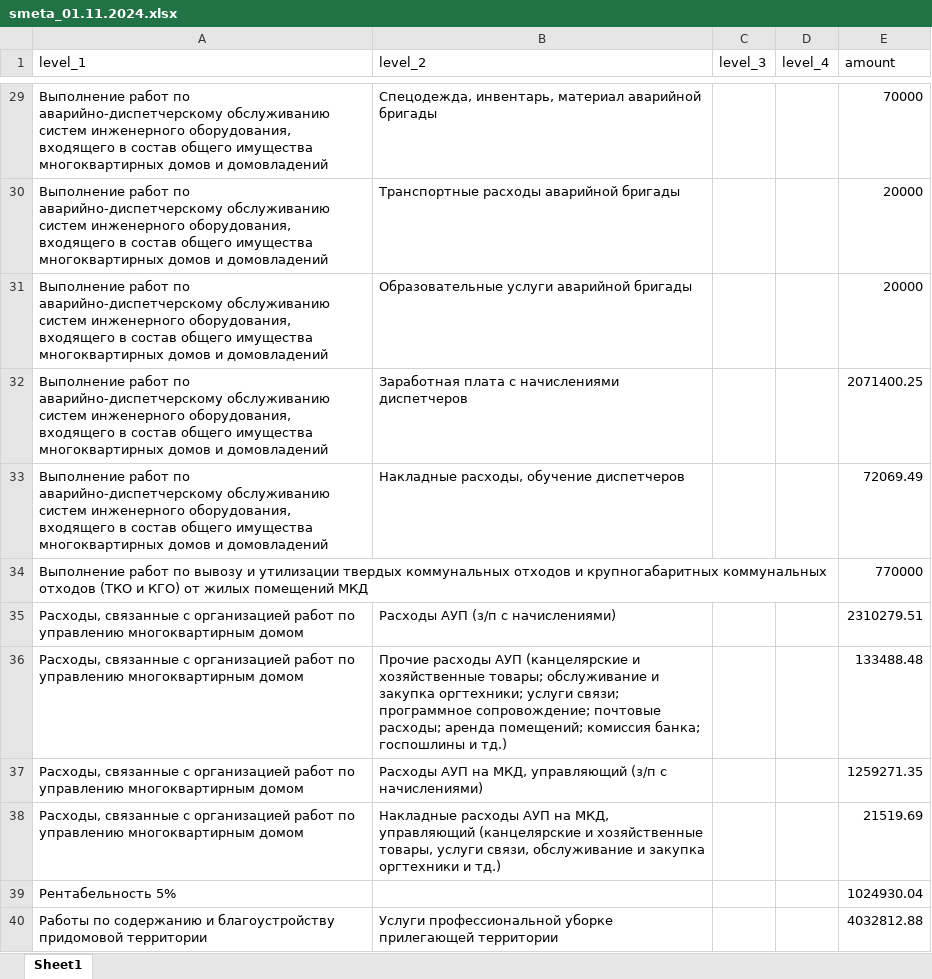
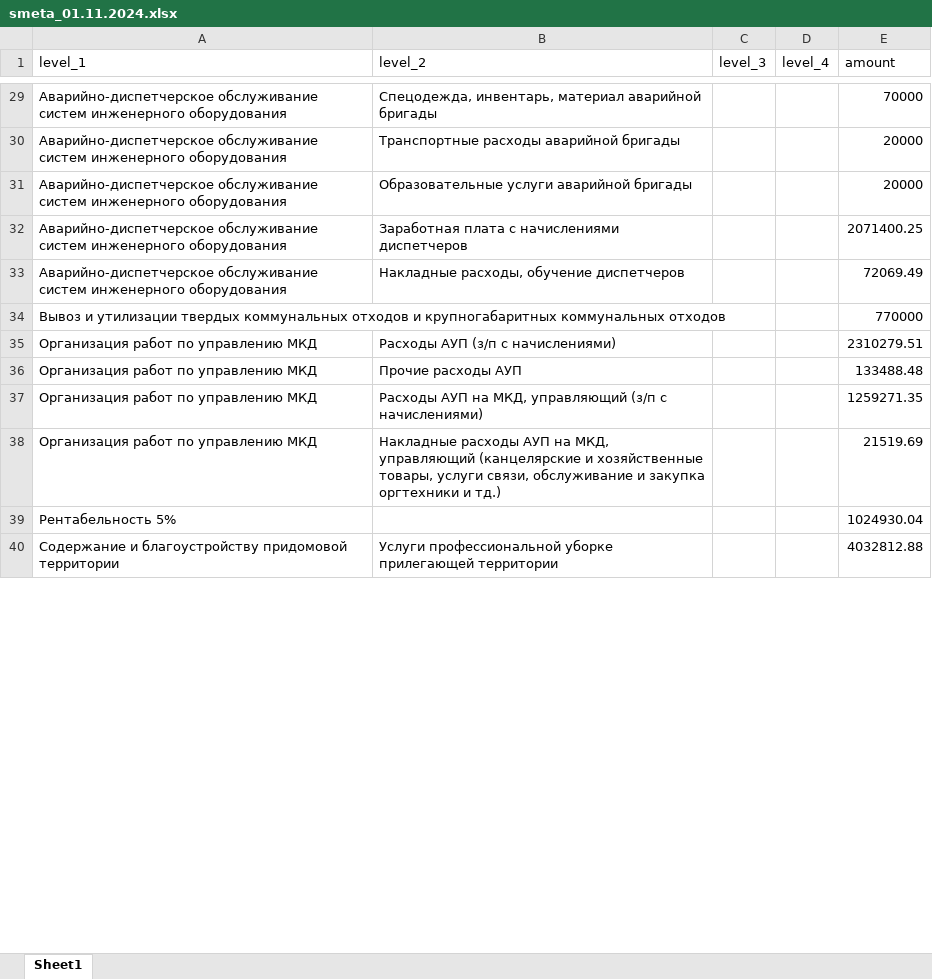
Before and after one commit to agricolamz/2024.09.22_treemap, an Excel workbook: smeta_01.11.2024.xlsx, sheet Sheet1, drawn as a sheet; only a part is shown, gaps mark what is left out; values as stored, in another font and other column widths than the file's, no borders; removed rows and columns are numbered as before the commit, all else as after; the diff covers the shown part only; the diff names each change by its address in the sheet, - before the commit and + after, or states it on an @@ line.

```diff
--- a/smeta_01.11.2024.xlsx (sheet Sheet1)
+++ b/smeta_01.11.2024.xlsx (sheet Sheet1)
-A29:A33 (level_1): Выполнение работ по аварийно-диспетчерскому обслуживанию систем инженерного оборудования, входящего в состав общего имущества многоквартирных домов и домовладений
+A29:A33 (level_1): Аварийно-диспетчерское обслуживание систем инженерного оборудования
-A34 (level_1): Выполнение работ по вывозу и утилизации твердых коммунальных отходов и крупногабаритных коммунальных отходов (ТКО и КГО) от жилых помещений МКД
+A34 (level_1): Вывоз и утилизации твердых коммунальных отходов и крупногабаритных коммунальных отходов
-A35 (level_1): Расходы, связанные с организацией работ по управлению многоквартирным домом
+A35 (level_1): Организация работ по управлению МКД
-row 36: Расходы, связанные с организацией работ по управлению многоквартирным домом | Прочие расходы АУП (канцелярские и хозяйственные товары; обслуживание и закупка оргтехники; услуги связи; программное сопровождение; почтовые расходы; аренда помещений; комиссия банка; госпошлины и тд.) |  |  | 133488.48
+row 36: Организация работ по управлению МКД | Прочие расходы АУП |  |  | 133488.48
-A37:A38 (level_1): Расходы, связанные с организацией работ по управлению многоквартирным домом
+A37:A38 (level_1): Организация работ по управлению МКД
-A40 (level_1): Работы по содержанию и благоустройству…
+A40 (level_1): Содержание и благоустройству…
```
Also changed, not shown: 69 edited cells elsewhere in this sheet, 3 other files.
